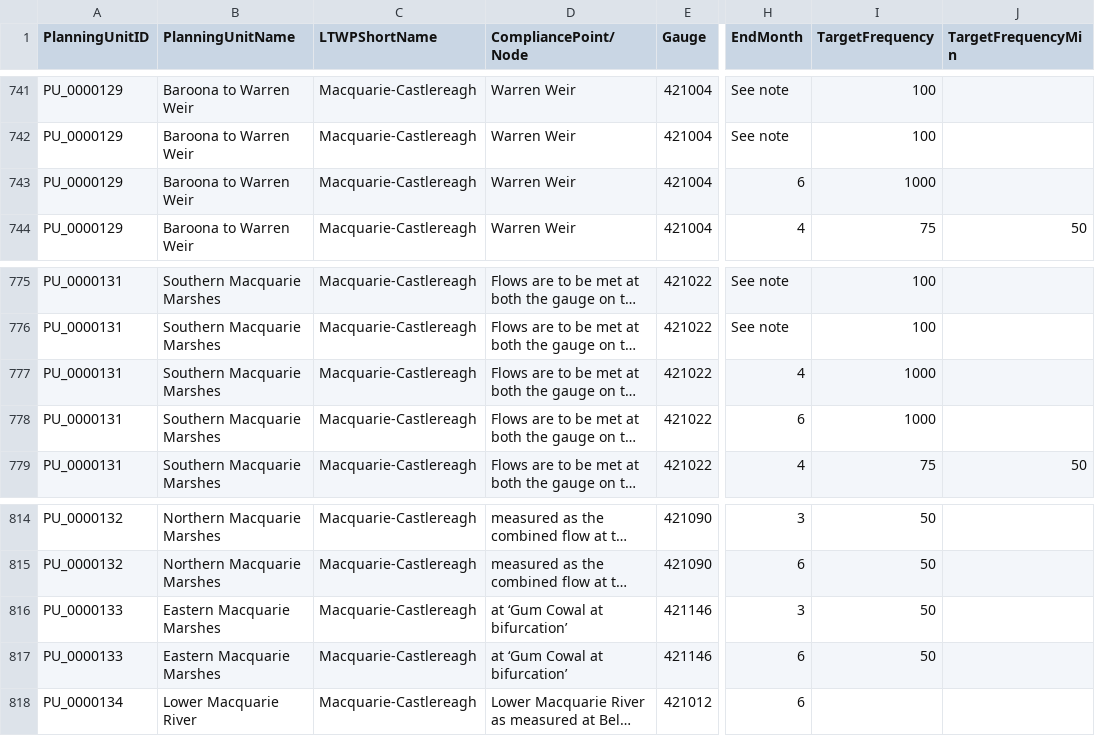
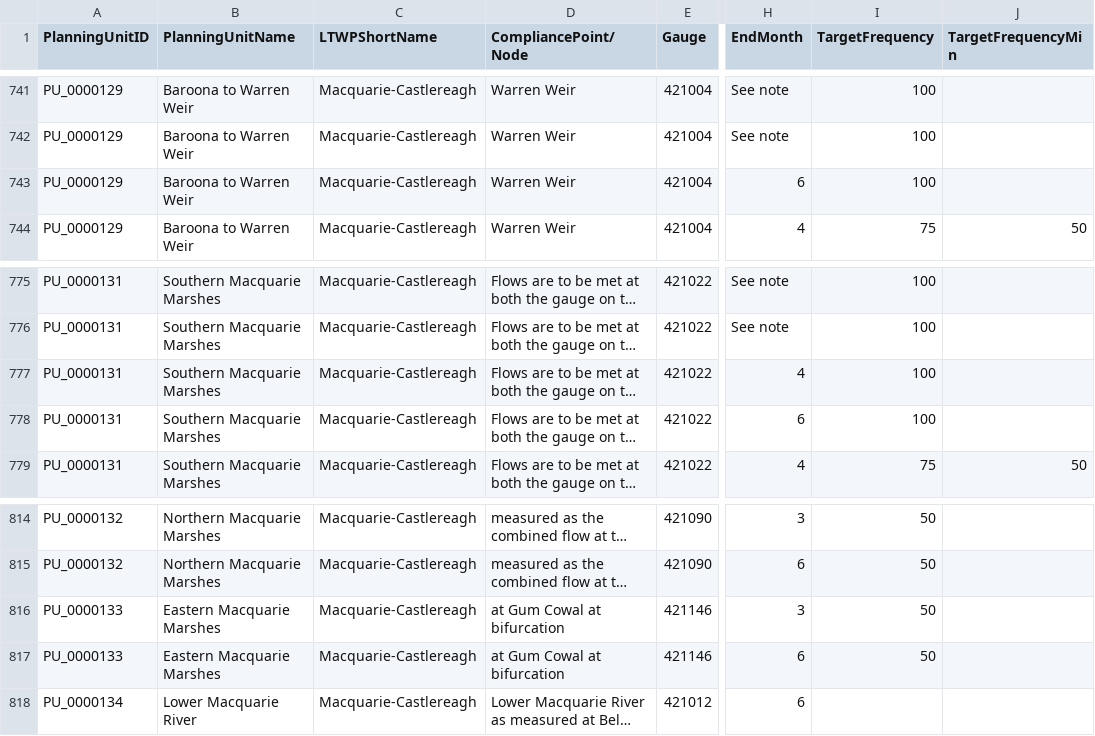
Before and after one commit to MDBAuth/EWR_tool, a CSV file: py_ewr/parameter_metadata/NSWEWR.csv, drawn as a sheet; only a part is shown, gaps mark what is left out; long unchanged cells end in …; the diff names each change by its address in the sheet, - before the commit and + after, or states it on an @@ line.

Commit message:
Update NSWEWR.csv
Fixing 1000 freq to 100

```diff
--- a/py_ewr/parameter_metadata/NSWEWR.csv
+++ b/py_ewr/parameter_metadata/NSWEWR.csv
-I743 (TargetFrequency): 1000
+I743 (TargetFrequency): 100
-I777:I778 (TargetFrequency): 1000
+I777:I778 (TargetFrequency): 100
-D816:D817 (CompliancePoint/Node): at ‘Gum Cowal at bifurcation’
+D816:D817 (CompliancePoint/Node): at Gum Cowal at bifurcation
```
